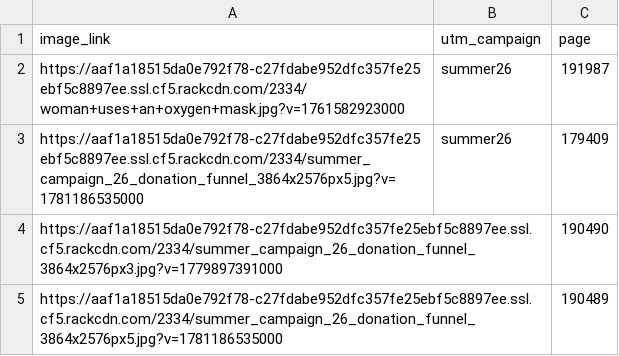
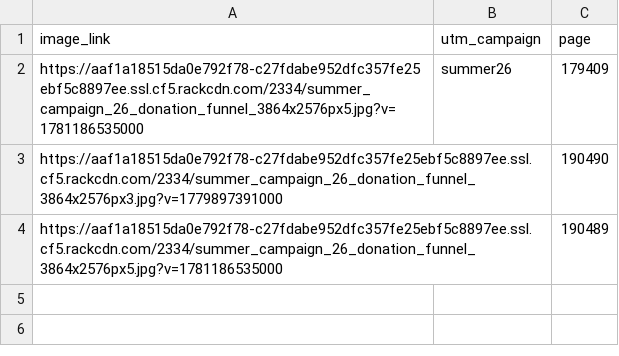
Before and after one commit to Asthma-and-Lungs/EN-donate-funnel, a CSV file: data/en_image_list_live.csv, drawn as a sheet.

Commit message:
Update en_image_list_live.csv

```diff
--- a/data/en_image_list_live.csv
+++ b/data/en_image_list_live.csv
@@ -1,3 +1,2 @@
 "image_link	",utm_campaign,page
-https://aaf1a18515da0e792f78-c27fdabe952dfc357fe25ebf5c8897ee.ssl.cf5.rackcdn.com/2334/woman+uses+an+oxygen+mask.jpg?v=1761582923000,summer26,191987
 https://aaf1a18515da0e792f78-c27fdabe952dfc357fe25ebf5c8897ee.ssl.cf5.rackcdn.com/2334/summer_campaign_26_donation_funnel_3864x2576px5.jpg?v=1781186535000,summer26,179409
```
